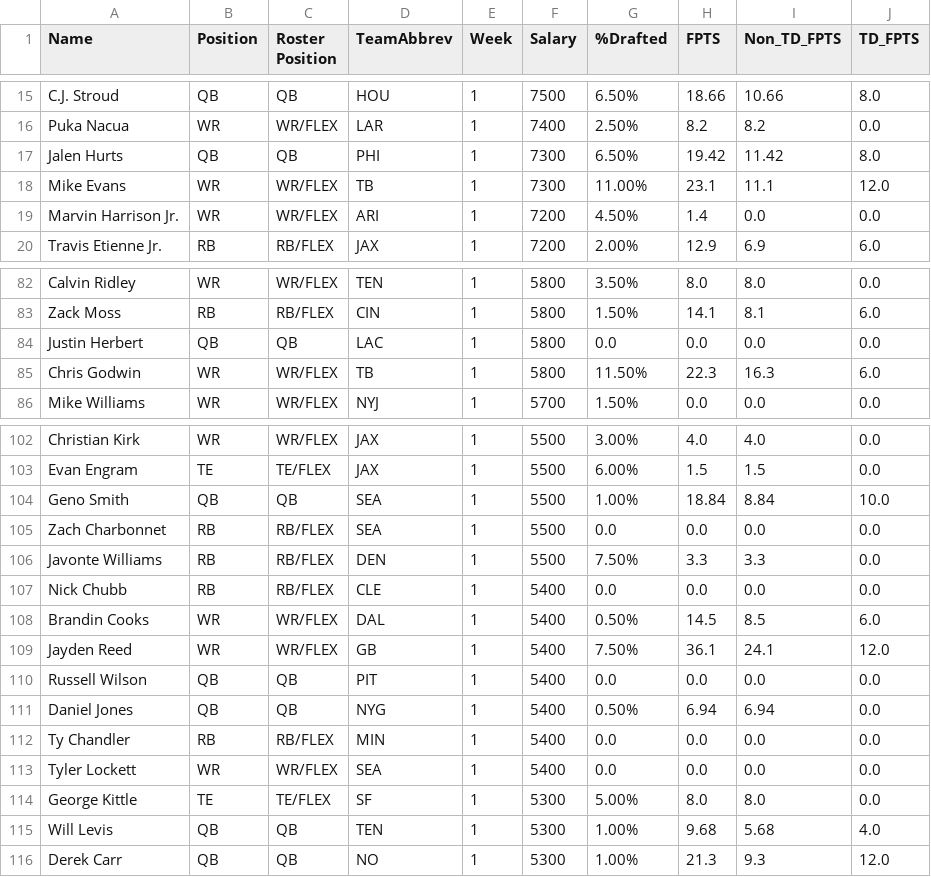
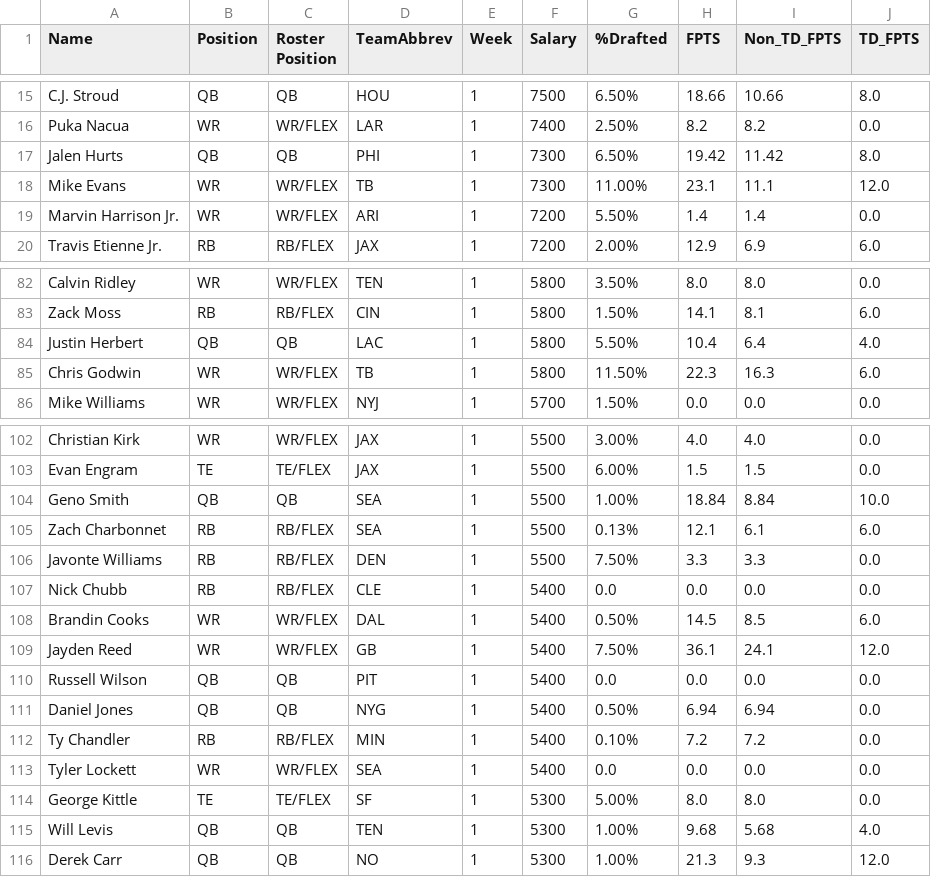
Before and after one commit to kbw612/Fantasy, a CSV file: NFL/2024/DK/DK-Players.csv, drawn as a sheet; only a part is shown, gaps mark what is left out.

Commit message:
Add files via upload

```diff
--- a/NFL/2024/DK/DK-Players.csv
+++ b/NFL/2024/DK/DK-Players.csv
@@ -18,3 +18,3 @@ Jalen Hurts,QB,QB,PHI,1,7300,6.50%,19.42,11.42,8.0
 Mike Evans,WR,WR/FLEX,TB,1,7300,11.00%,23.1,11.1,12.0
-Marvin Harrison Jr.,WR,WR/FLEX,ARI,1,7200,4.50%,1.4,0.0,0.0
+Marvin Harrison Jr.,WR,WR/FLEX,ARI,1,7200,5.50%,1.4,1.4,0.0
 Travis Etienne Jr.,RB,RB/FLEX,JAX,1,7200,2.00%,12.9,6.9,6.0
@@ -83,3 +83,3 @@ Calvin Ridley,WR,WR/FLEX,TEN,1,5800,3.50%,8.0,8.0,0.0
 Zack Moss,RB,RB/FLEX,CIN,1,5800,1.50%,14.1,8.1,6.0
-Justin Herbert,QB,QB,LAC,1,5800,0.0,0.0,0.0,0.0
+Justin Herbert,QB,QB,LAC,1,5800,5.50%,10.4,6.4,4.0
 Chris Godwin,WR,WR/FLEX,TB,1,5800,11.50%,22.3,16.3,6.0
@@ -104,3 +104,3 @@ Evan Engram,TE,TE/FLEX,JAX,1,5500,6.00%,1.5,1.5,0.0
 Geno Smith,QB,QB,SEA,1,5500,1.00%,18.84,8.84,10.0
-Zach Charbonnet,RB,RB/FLEX,SEA,1,5500,0.0,0.0,0.0,0.0
+Zach Charbonnet,RB,RB/FLEX,SEA,1,5500,0.13%,12.1,6.1,6.0
 Javonte Williams,RB,RB/FLEX,DEN,1,5500,7.50%,3.3,3.3,0.0
@@ -111,3 +111,3 @@ Russell Wilson,QB,QB,PIT,1,5400,0.0,0.0,0.0,0.0
 Daniel Jones,QB,QB,NYG,1,5400,0.50%,6.94,6.94,0.0
-Ty Chandler,RB,RB/FLEX,MIN,1,5400,0.0,0.0,0.0,0.0
+Ty Chandler,RB,RB/FLEX,MIN,1,5400,0.10%,7.2,7.2,0.0
 Tyler Lockett,WR,WR/FLEX,SEA,1,5400,0.0,0.0,0.0,0.0
```
